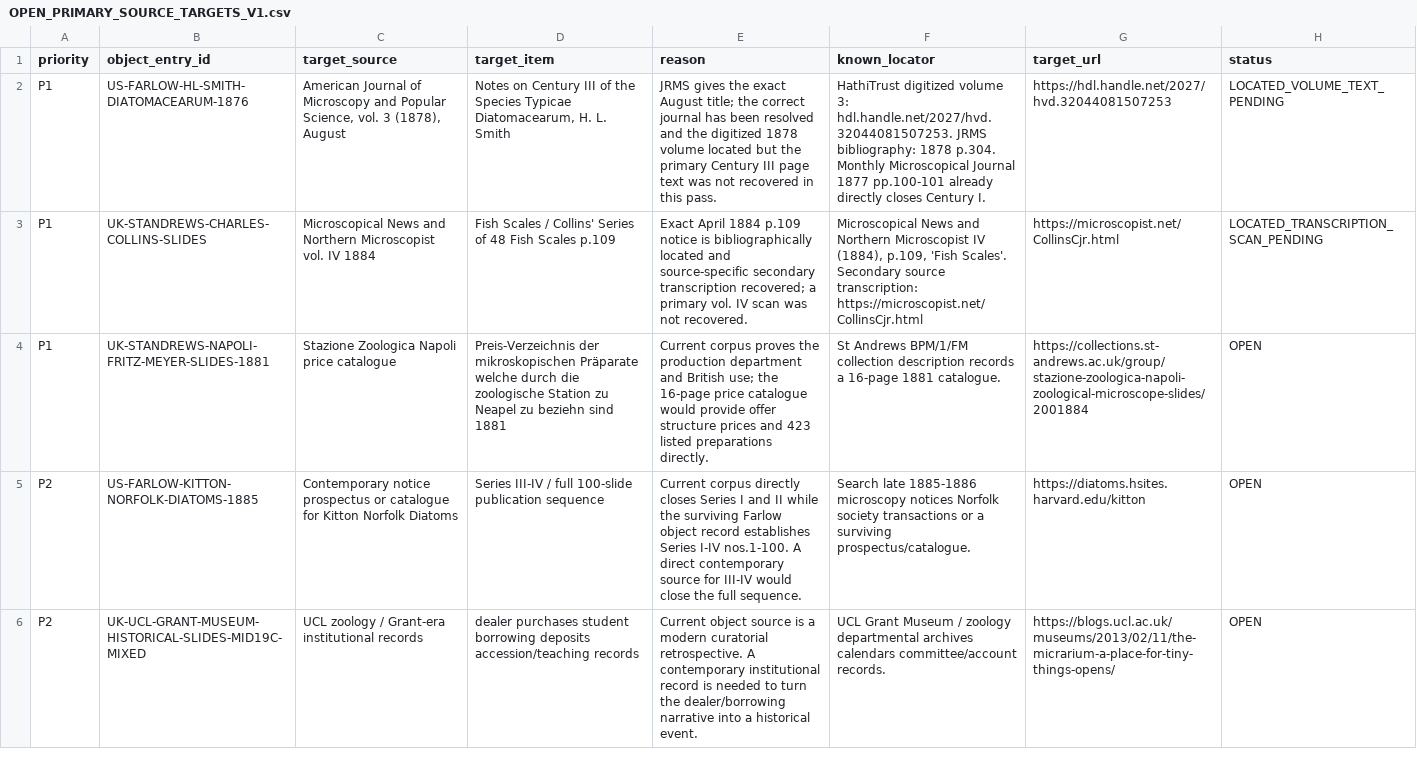
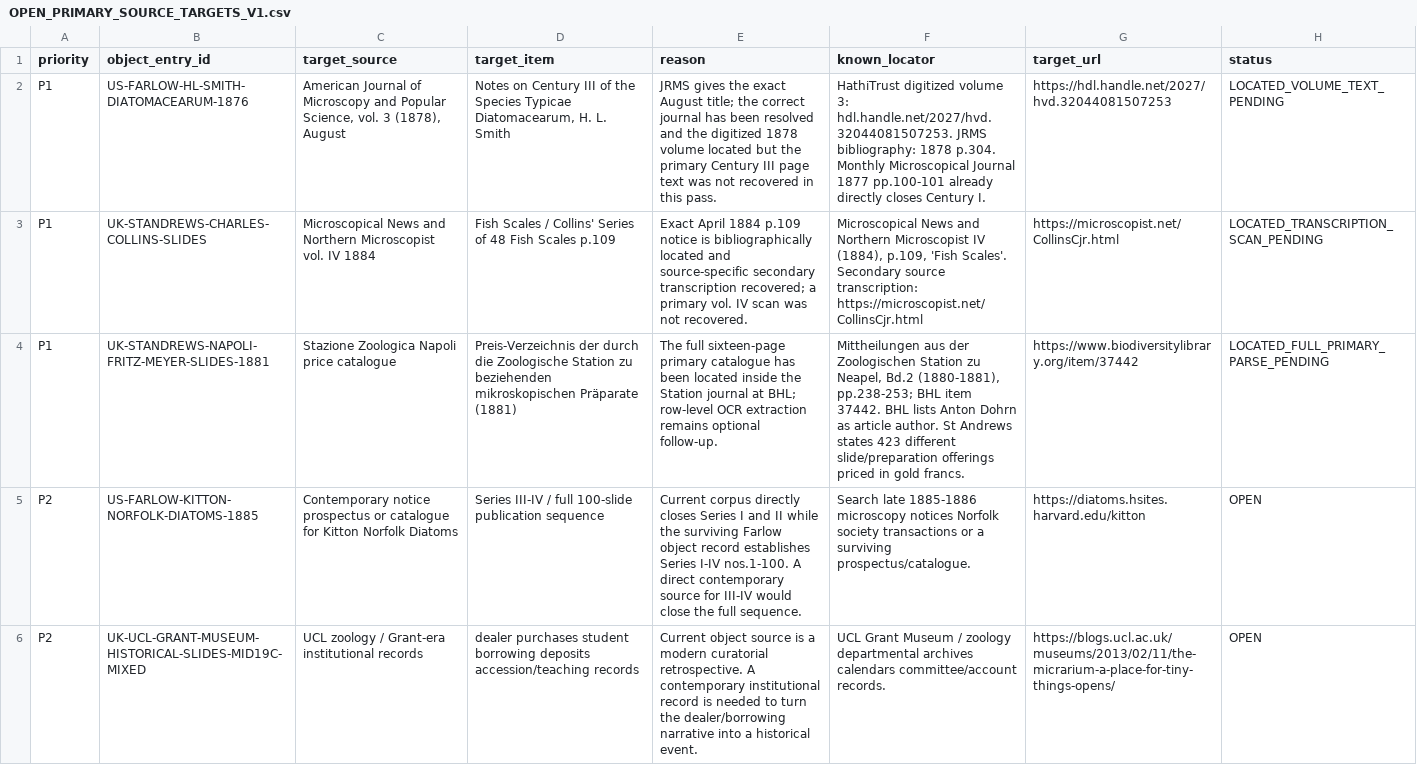
Before and after one commit to zhhos98-cell/Blachka_corpus, a CSV file: data/analysis/slide_155_corpus_expansion_v1/OPEN_PRIMARY_SOURCE_TARGETS_V1.csv, drawn as a sheet; the diff names each change by its address in the sheet, - before the commit and + after, or states it on an @@ line.

Commit message:
Locate Naples 1881 microscope-slide price catalogue

```diff
--- a/data/analysis/slide_155_corpus_expansion_v1/OPEN_PRIMARY_SOURCE_TARGETS_V1.csv
+++ b/data/analysis/slide_155_corpus_expansion_v1/OPEN_PRIMARY_SOURCE_TARGETS_V1.csv
-D4 (target_item): Preis-Verzeichnis der mikroskopischen Präparate welche durch die zoologische Station zu Neapel zu beziehn sind 1881
+D4 (target_item): Preis-Verzeichnis der durch die Zoologische Station zu beziehenden mikroskopischen Präparate (1881)
-E4 (reason): Current corpus proves the production department and British use; the 16-page price catalogue would provide offer structure prices and 423 listed preparations directly.
+E4 (reason): The full sixteen-page primary catalogue has been located inside the Station journal at BHL; row-level OCR extraction remains optional follow-up.
-F4 (known_locator): St Andrews BPM/1/FM collection description records a 16-page 1881 catalogue.
+F4 (known_locator): Mittheilungen aus der Zoologischen Station zu Neapel, Bd.2 (1880-1881), pp.238-253; BHL item 37442. BHL lists Anton Dohrn as article author. St Andrews states 423 different slide/preparation offerings priced in gold francs.
-G4 (target_url): https://collections.st-andrews.ac.uk/group/stazione-zoologica-napoli-zoological-microscope-slides/2001884
+G4 (target_url): https://www.biodiversitylibrary.org/item/37442
-H4 (status): OPEN
+H4 (status): LOCATED_FULL_PRIMARY_PARSE_PENDING
```
